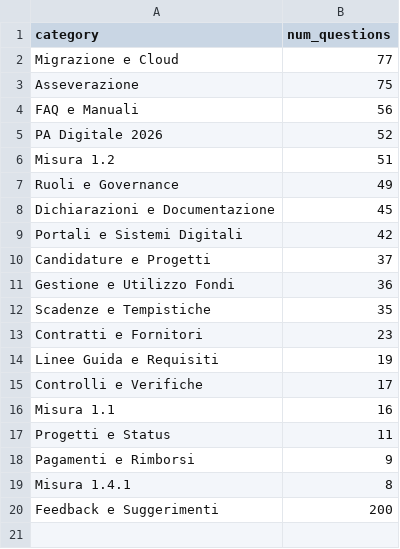
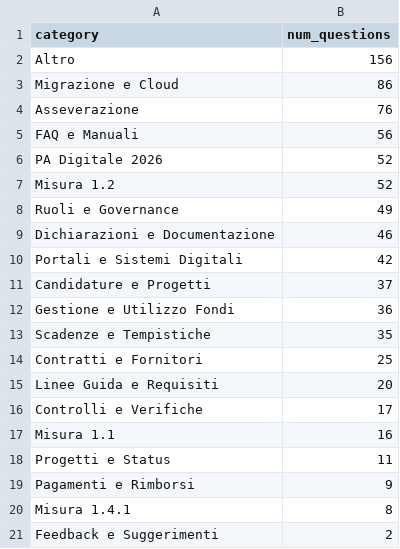
Before and after one commit to teamdigitale/teseo-data, a CSV file: data/categories_stats.csv, drawn as a sheet.

```diff
--- a/data/categories_stats.csv
+++ b/data/categories_stats.csv
@@ -1,9 +1,10 @@
 category,num_questions
-Migrazione e Cloud,77
-Asseverazione,75
+Altro,156
+Migrazione e Cloud,86
+Asseverazione,76
 FAQ e Manuali,56
 PA Digitale 2026,52
-Misura 1.2,51
+Misura 1.2,52
 Ruoli e Governance,49
-Dichiarazioni e Documentazione,45
+Dichiarazioni e Documentazione,46
 Portali e Sistemi Digitali,42
@@ -12,4 +13,4 @@ Gestione e Utilizzo Fondi,36
 Scadenze e Tempistiche,35
-Contratti e Fornitori,23
-Linee Guida e Requisiti,19
+Contratti e Fornitori,25
+Linee Guida e Requisiti,20
 Controlli e Verifiche,17
@@ -19,2 +20,2 @@ Pagamenti e Rimborsi,9
 Misura 1.4.1,8
-Feedback e Suggerimenti,200
+Feedback e Suggerimenti,2
```
Also changed, not shown: data/exp/categories_stats.csv, data/uncategorized_questions.csv, 4 other files.
